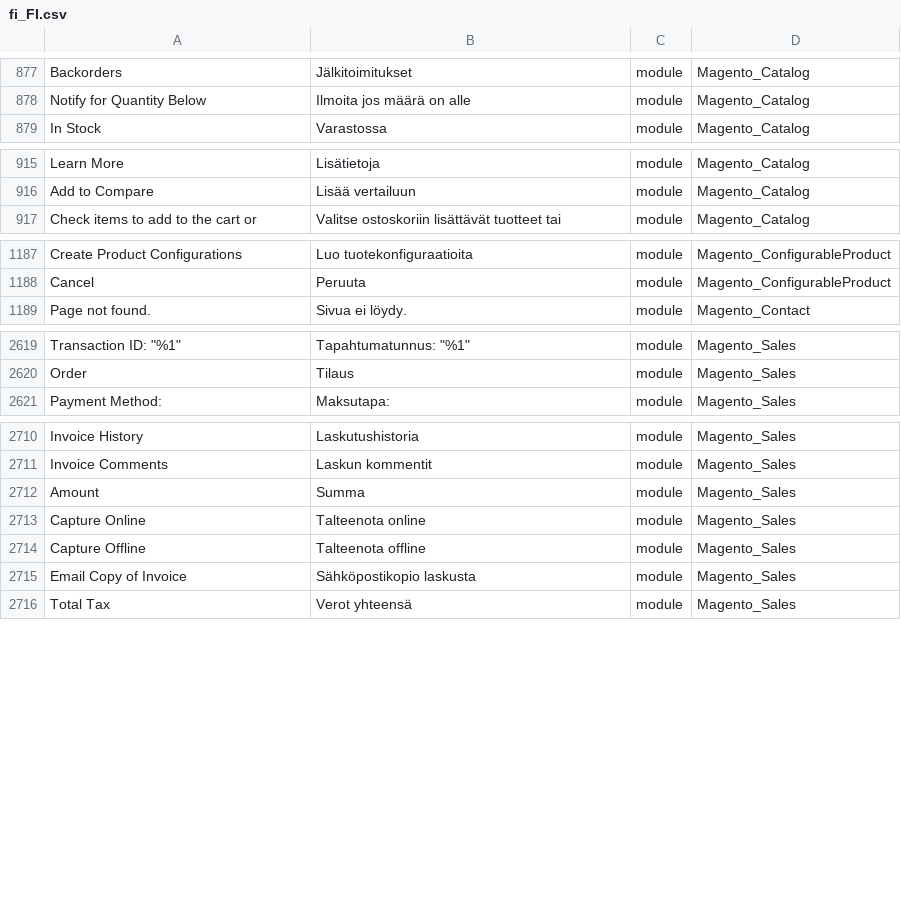
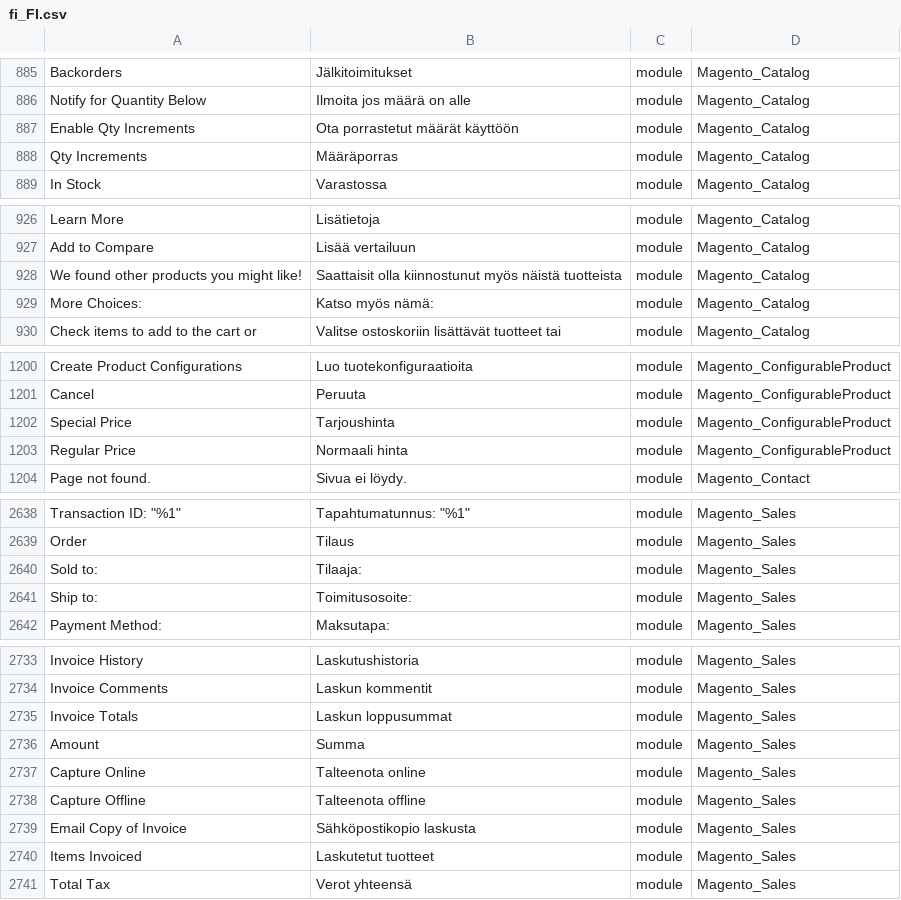
Before and after one commit to Magento2Translations/language_fi_fi, a CSV file: fi_FI.csv, drawn as a sheet; only a part is shown, gaps mark what is left out; the diff covers the shown part only; the diff names each change by its address in the sheet, - before the commit and + after, or states it on an @@ line.

```diff
--- a/fi_FI.csv
+++ b/fi_FI.csv
+row 887: Enable Qty Increments | Ota porrastetut määrät käyttöön | module | Magento_Catalog
+row 888: Qty Increments | Määräporras | module | Magento_Catalog
+row 928: We found other products you might like! | Saattaisit olla kiinnostunut myös näistä tuotteista | module | Magento_Catalog
+row 929: More Choices: | Katso myös nämä: | module | Magento_Catalog
+row 1202: Special Price | Tarjoushinta | module | Magento_ConfigurableProduct
+row 1203: Regular Price | Normaali hinta | module | Magento_ConfigurableProduct
+row 2640: Sold to: | Tilaaja: | module | Magento_Sales
+row 2641: Ship to: | Toimitusosoite: | module | Magento_Sales
+row 2735: Invoice Totals | Laskun loppusummat | module | Magento_Sales
+row 2740: Items Invoiced | Laskutetut tuotteet | module | Magento_Sales
```
Also changed, not shown: 33 added rows and 6 edited cells elsewhere in this file, 1 other file.
